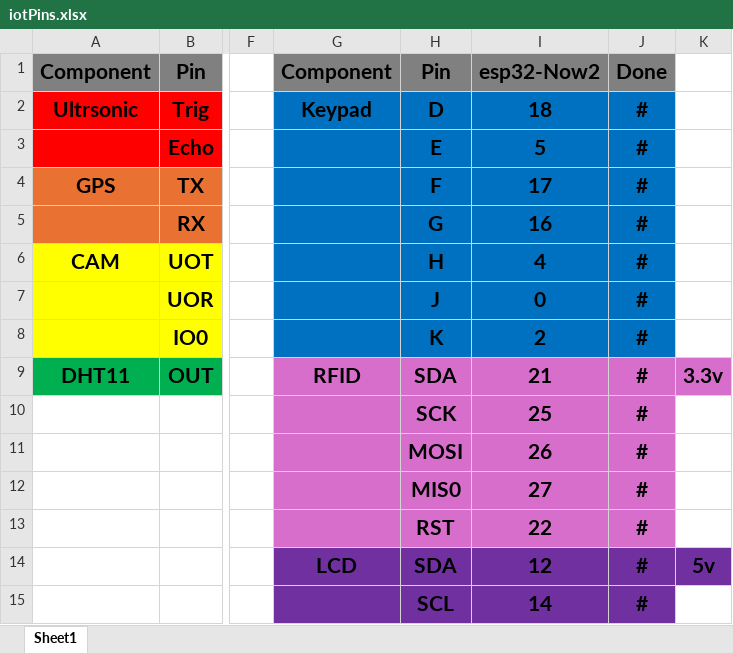
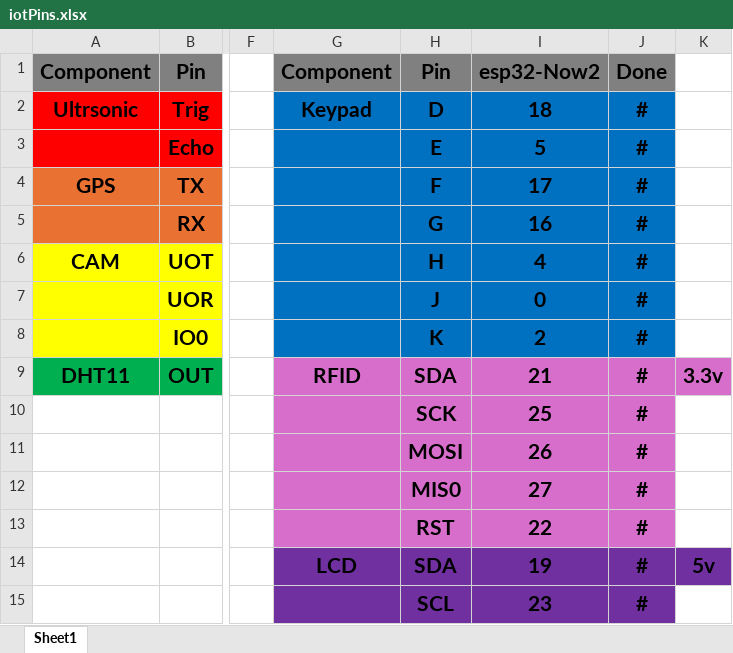
Before and after one commit to SethATU/IotRepo, an Excel workbook: iotPins.xlsx, sheet Sheet1, drawn as a sheet; only a part is shown, gaps mark what is left out; values as stored, in another font and other column widths than the file's, no borders; the diff names each change by its address in the sheet, - before the commit and + after, or states it on an @@ line.

```diff
--- a/iotPins.xlsx (sheet Sheet1)
+++ b/iotPins.xlsx (sheet Sheet1)
-I14: 12
+I14: 19
-I15: 14
+I15: 23
```
Also changed, not shown: 3 other files.
